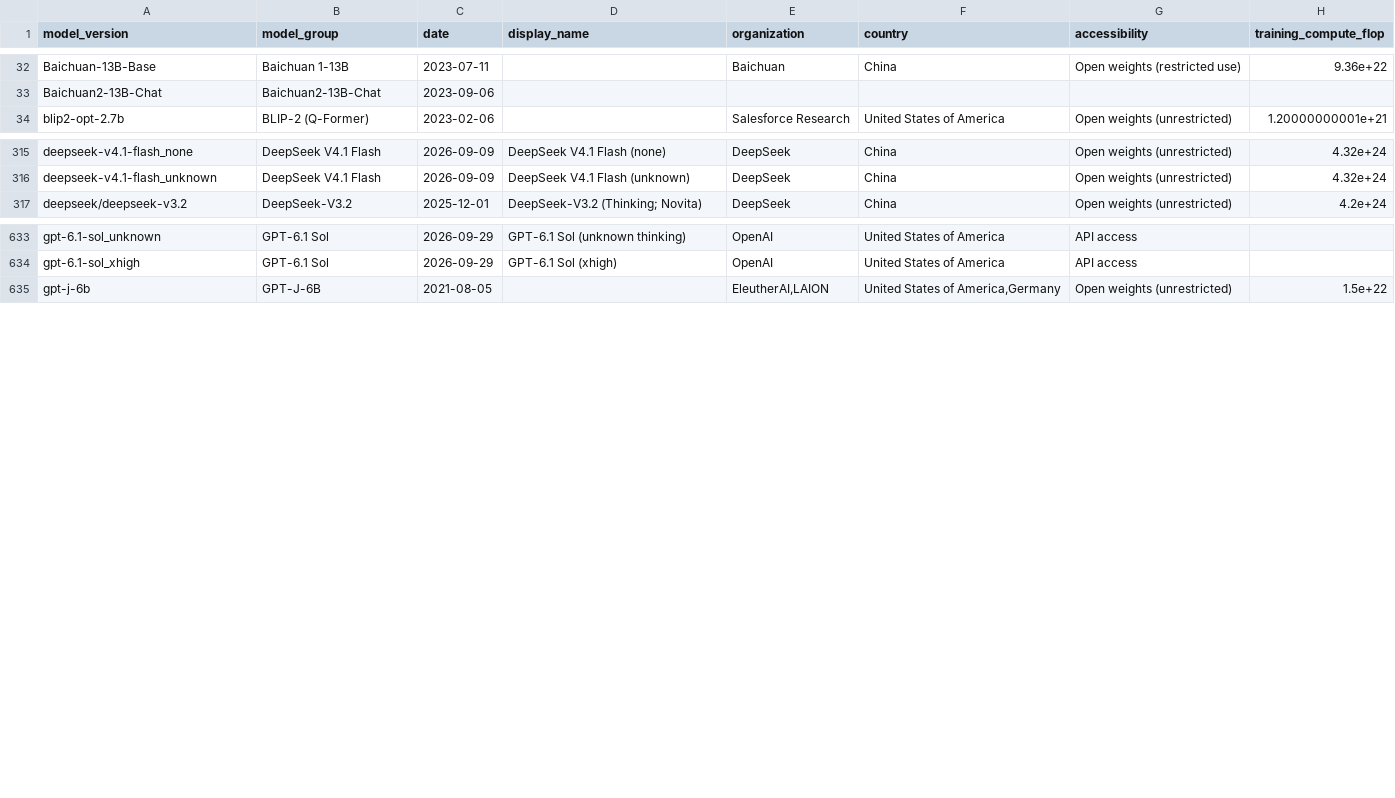
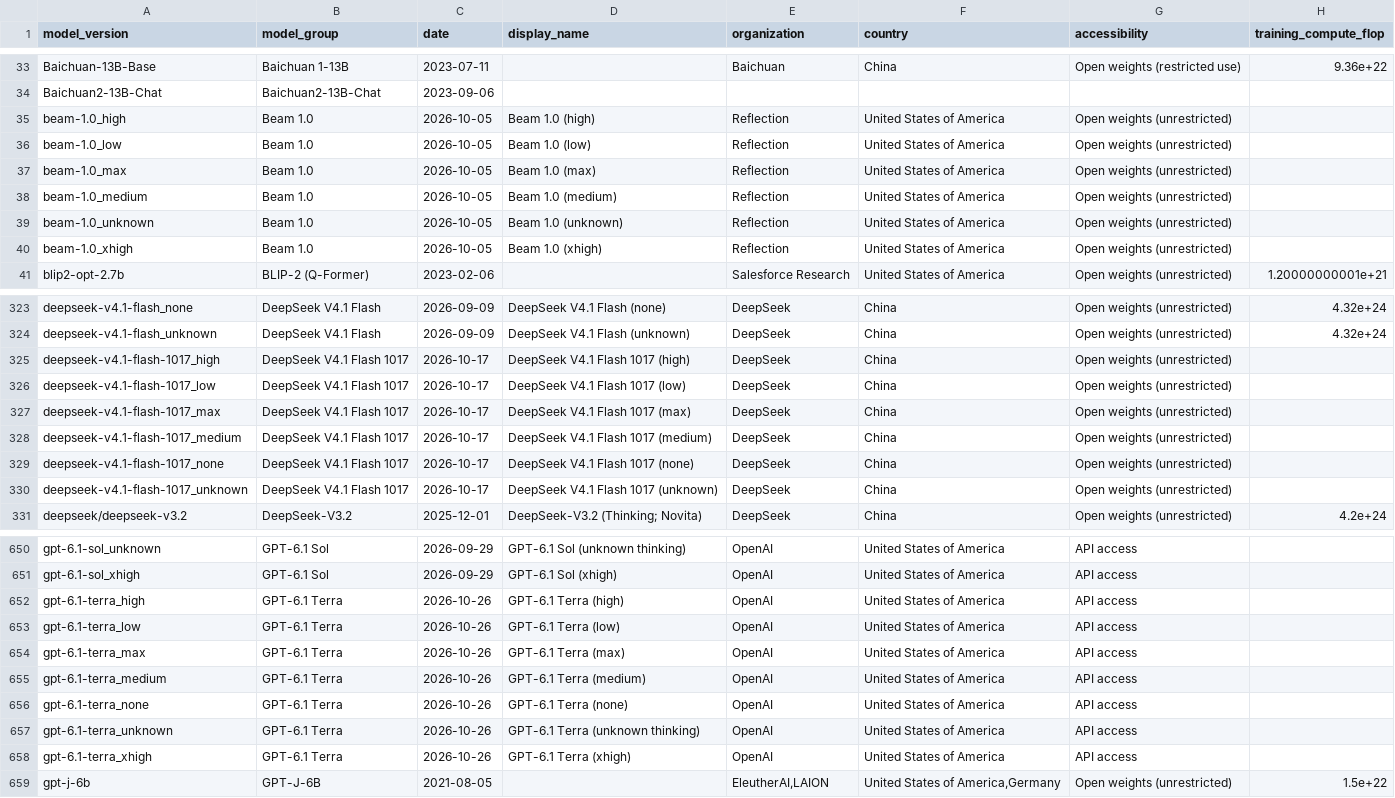
Before and after one commit to General-Purpose-AI-Policy-Lab/benchmark-data-pipeline, a CSV file: 0_input/feed/epoch/model_metadata.csv, drawn as a sheet; only a part is shown, gaps mark what is left out; the diff covers the shown part only; the diff names each change by its address in the sheet, - before the commit and + after, or states it on an @@ line.

```diff
--- a/0_input/feed/epoch/model_metadata.csv
+++ b/0_input/feed/epoch/model_metadata.csv
+row 35: beam-1.0_high | Beam 1.0 | 2026-10-05 | Beam 1.0 (high) | Reflection | United States of America | Open weights (unrestricted)
+row 36: beam-1.0_low | Beam 1.0 | 2026-10-05 | Beam 1.0 (low) | Reflection | United States of America | Open weights (unrestricted)
+row 37: beam-1.0_max | Beam 1.0 | 2026-10-05 | Beam 1.0 (max) | Reflection | United States of America | Open weights (unrestricted)
+row 38: beam-1.0_medium | Beam 1.0 | 2026-10-05 | Beam 1.0 (medium) | Reflection | United States of America | Open weights (unrestricted)
+row 39: beam-1.0_unknown | Beam 1.0 | 2026-10-05 | Beam 1.0 (unknown) | Reflection | United States of America | Open weights (unrestricted)
+row 40: beam-1.0_xhigh | Beam 1.0 | 2026-10-05 | Beam 1.0 (xhigh) | Reflection | United States of America | Open weights (unrestricted)
+row 325: deepseek-v4.1-flash-1017_high | DeepSeek V4.1 Flash 1017 | 2026-10-17 | DeepSeek V4.1 Flash 1017 (high) | DeepSeek | China | Open weights (unrestricted)
+row 326: deepseek-v4.1-flash-1017_low | DeepSeek V4.1 Flash 1017 | 2026-10-17 | DeepSeek V4.1 Flash 1017 (low) | DeepSeek | China | Open weights (unrestricted)
+row 327: deepseek-v4.1-flash-1017_max | DeepSeek V4.1 Flash 1017 | 2026-10-17 | DeepSeek V4.1 Flash 1017 (max) | DeepSeek | China | Open weights (unrestricted)
+row 328: deepseek-v4.1-flash-1017_medium | DeepSeek V4.1 Flash 1017 | 2026-10-17 | DeepSeek V4.1 Flash 1017 (medium) | DeepSeek | China | Open weights (unrestricted)
+row 329: deepseek-v4.1-flash-1017_none | DeepSeek V4.1 Flash 1017 | 2026-10-17 | DeepSeek V4.1 Flash 1017 (none) | DeepSeek | China | Open weights (unrestricted)
+row 330: deepseek-v4.1-flash-1017_unknown | DeepSeek V4.1 Flash 1017 | 2026-10-17 | DeepSeek V4.1 Flash 1017 (unknown) | DeepSeek | China | Open weights (unrestricted)
+row 652: gpt-6.1-terra_high | GPT-6.1 Terra | 2026-10-26 | GPT-6.1 Terra (high) | OpenAI | United States of America | API access
+row 653: gpt-6.1-terra_low | GPT-6.1 Terra | 2026-10-26 | GPT-6.1 Terra (low) | OpenAI | United States of America | API access
+row 654: gpt-6.1-terra_max | GPT-6.1 Terra | 2026-10-26 | GPT-6.1 Terra (max) | OpenAI | United States of America | API access
+row 655: gpt-6.1-terra_medium | GPT-6.1 Terra | 2026-10-26 | GPT-6.1 Terra (medium) | OpenAI | United States of America | API access
+row 656: gpt-6.1-terra_none | GPT-6.1 Terra | 2026-10-26 | GPT-6.1 Terra (none) | OpenAI | United States of America | API access
+row 657: gpt-6.1-terra_unknown | GPT-6.1 Terra | 2026-10-26 | GPT-6.1 Terra (unknown thinking) | OpenAI | United States of America | API access
+row 658: gpt-6.1-terra_xhigh | GPT-6.1 Terra | 2026-10-26 | GPT-6.1 Terra (xhigh) | OpenAI | United States of America | API access
```
Also changed, not shown: 10 added rows and 3 edited cells elsewhere in this file, 0_input/feed/epoch/arc_agi_2_external.csv, 0_input/feed/epoch/arc_agi_external.csv, 52 other files.
